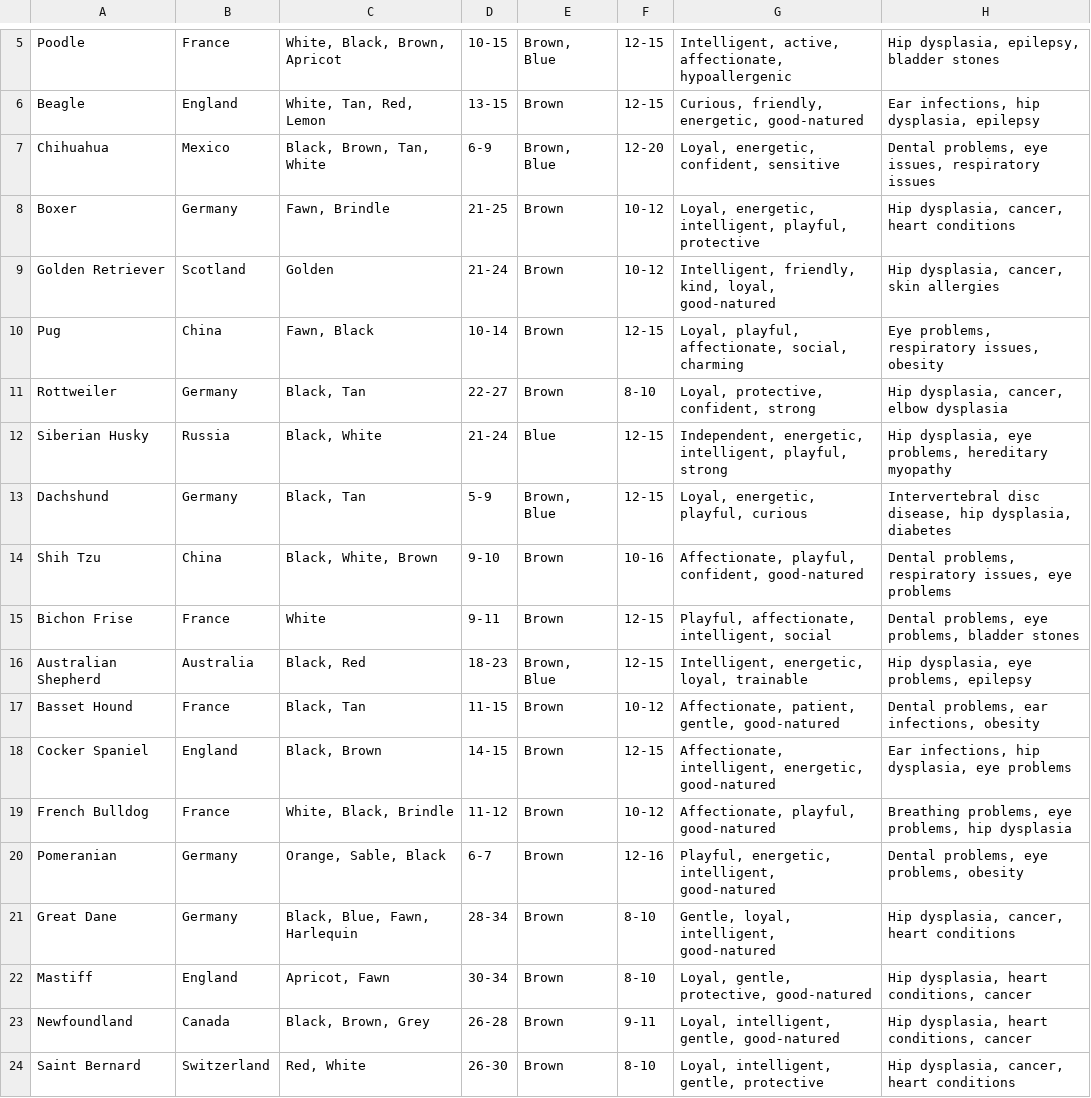
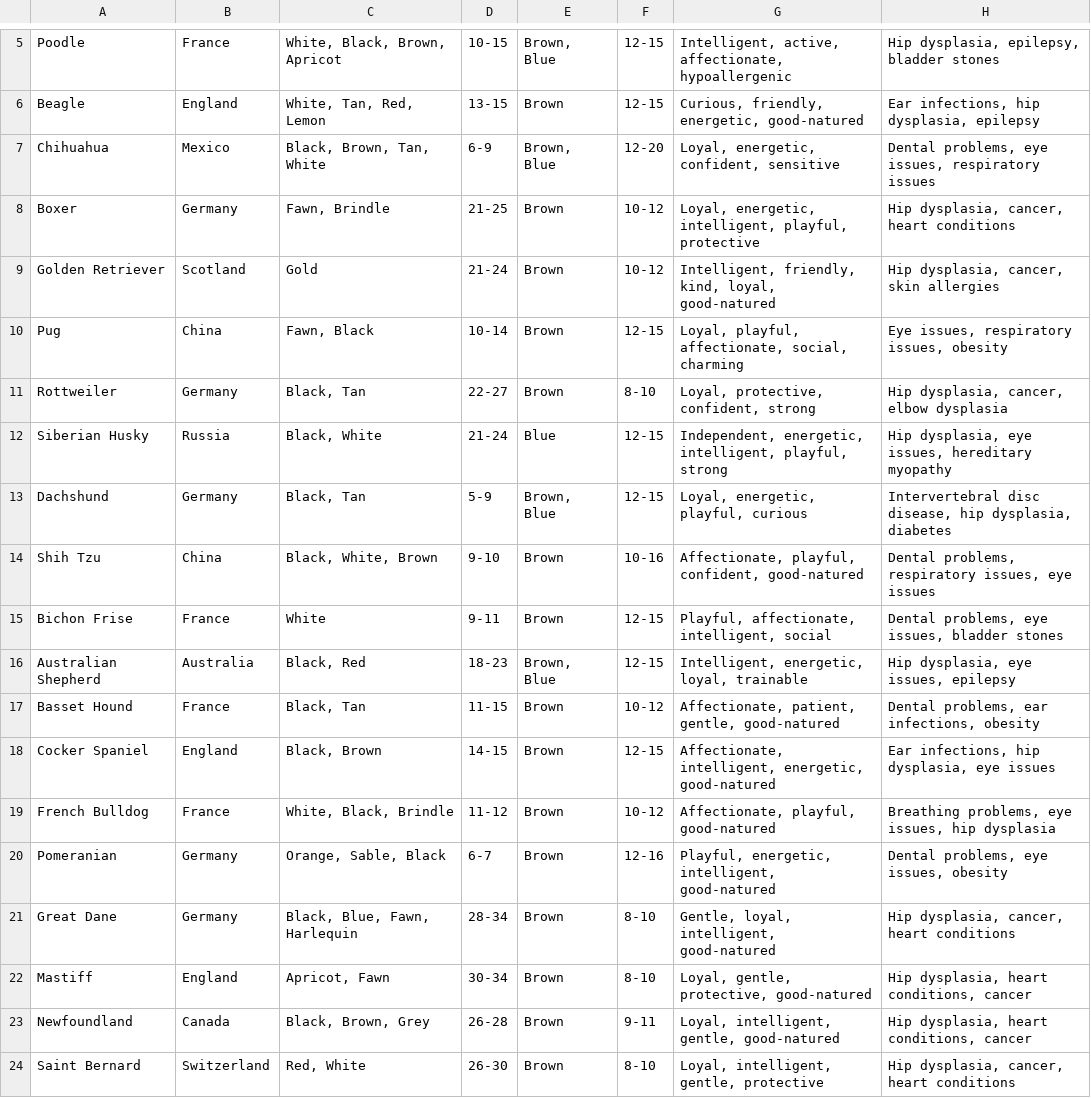
Before and after one commit to jlinjy/Dog-rag, a CSV file: services/rag/data/dog_breeds.csv, drawn as a sheet; only a part is shown, gaps mark what is left out; the diff covers the shown part only.

Commit message:
add dog_breeds.csv to db table, consistent slugs with chunks

```diff
--- a/services/rag/data/dog_breeds.csv
+++ b/services/rag/data/dog_breeds.csv
@@ -8,14 +8,14 @@ Chihuahua,Mexico,"Black, Brown, Tan, White",6-9,"Brown, Blue",12-20,"Loyal, ener
 Boxer,Germany,"Fawn, Brindle",21-25,Brown,10-12,"Loyal, energetic, intelligent, playful, protective","Hip dysplasia, cancer, heart conditions"
-Golden Retriever,Scotland,Golden,21-24,Brown,10-12,"Intelligent, friendly, kind, loyal, good-natured","Hip dysplasia, cancer, skin allergies"
-Pug,China,"Fawn, Black",10-14,Brown,12-15,"Loyal, playful, affectionate, social, charming","Eye problems, respiratory issues, obesity"
+Golden Retriever,Scotland,Gold,21-24,Brown,10-12,"Intelligent, friendly, kind, loyal, good-natured","Hip dysplasia, cancer, skin allergies"
+Pug,China,"Fawn, Black",10-14,Brown,12-15,"Loyal, playful, affectionate, social, charming","Eye issues, respiratory issues, obesity"
 Rottweiler,Germany,"Black, Tan",22-27,Brown,8-10,"Loyal, protective, confident, strong","Hip dysplasia, cancer, elbow dysplasia"
-Siberian Husky,Russia,"Black, White",21-24,Blue,12-15,"Independent, energetic, intelligent, playful, strong","Hip dysplasia, eye problems, hereditary myopathy"
+Siberian Husky,Russia,"Black, White",21-24,Blue,12-15,"Independent, energetic, intelligent, playful, strong","Hip dysplasia, eye issues, hereditary myopathy"
 Dachshund,Germany,"Black, Tan",5-9,"Brown, Blue",12-15,"Loyal, energetic, playful, curious","Intervertebral disc disease, hip dysplasia, diabetes"
-Shih Tzu,China,"Black, White, Brown",9-10,Brown,10-16,"Affectionate, playful, confident, good-natured","Dental problems, respiratory issues, eye problems"
-Bichon Frise,France,White,9-11,Brown,12-15,"Playful, affectionate, intelligent, social","Dental problems, eye problems, bladder stones"
-Australian Shepherd,Australia,"Black, Red",18-23,"Brown, Blue",12-15,"Intelligent, energetic, loyal, trainable","Hip dysplasia, eye problems, epilepsy"
+Shih Tzu,China,"Black, White, Brown",9-10,Brown,10-16,"Affectionate, playful, confident, good-natured","Dental problems, respiratory issues, eye issues"
+Bichon Frise,France,White,9-11,Brown,12-15,"Playful, affectionate, intelligent, social","Dental problems, eye issues, bladder stones"
+Australian Shepherd,Australia,"Black, Red",18-23,"Brown, Blue",12-15,"Intelligent, energetic, loyal, trainable","Hip dysplasia, eye issues, epilepsy"
 Basset Hound,France,"Black, Tan",11-15,Brown,10-12,"Affectionate, patient, gentle, good-natured","Dental problems, ear infections, obesity"
-Cocker Spaniel,England,"Black, Brown",14-15,Brown,12-15,"Affectionate, intelligent, energetic, good-natured","Ear infections, hip dysplasia, eye problems"
-French Bulldog,France,"White, Black, Brindle",11-12,Brown,10-12,"Affectionate, playful, good-natured","Breathing problems, eye problems, hip dysplasia"
-Pomeranian,Germany,"Orange, Sable, Black",6-7,Brown,12-16,"Playful, energetic, intelligent, good-natured","Dental problems, eye problems, obesity"
+Cocker Spaniel,England,"Black, Brown",14-15,Brown,12-15,"Affectionate, intelligent, energetic, good-natured","Ear infections, hip dysplasia, eye issues"
+French Bulldog,France,"White, Black, Brindle",11-12,Brown,10-12,"Affectionate, playful, good-natured","Breathing problems, eye issues, hip dysplasia"
+Pomeranian,Germany,"Orange, Sable, Black",6-7,Brown,12-16,"Playful, energetic, intelligent, good-natured","Dental problems, eye issues, obesity"
 Great Dane,Germany,"Black, Blue, Fawn, Harlequin",28-34,Brown,8-10,"Gentle, loyal, intelligent, good-natured","Hip dysplasia, cancer, heart conditions"
```
Also changed, not shown: 19 edited cells elsewhere in this file, 5 other files.
